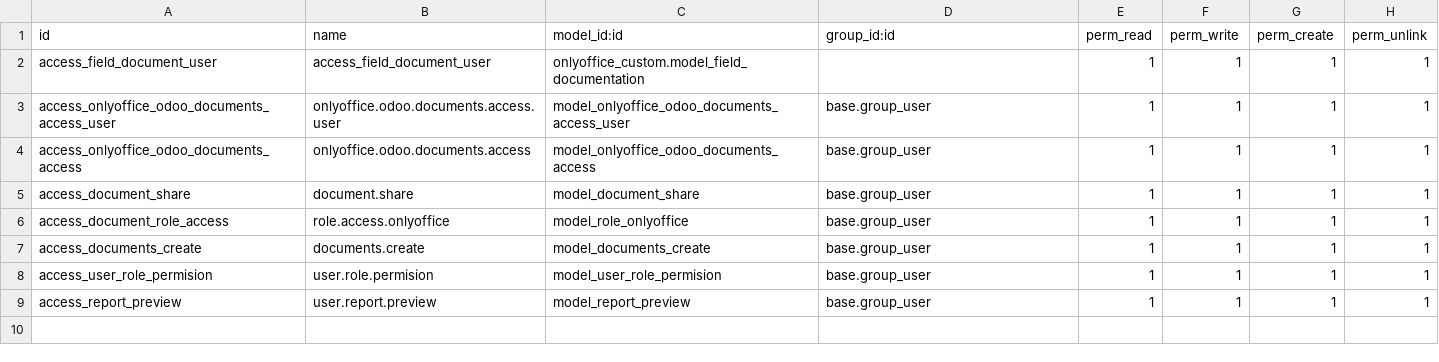
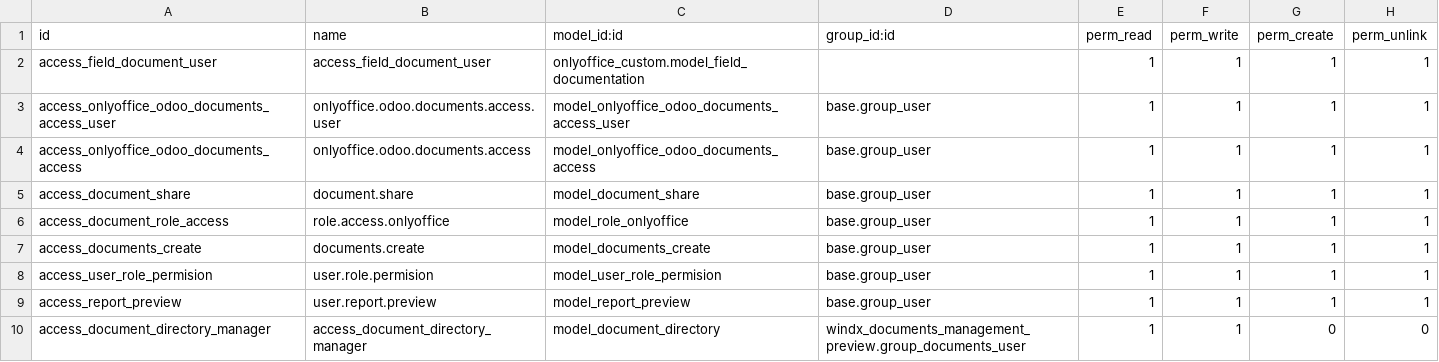
Before and after one commit to NguyenNgocHaiIT/odoo17_tedi, a CSV file: addons_onlyoffice/onlyoffice_custom/security/ir.model.access.csv, drawn as a sheet; the diff names each change by its address in the sheet, - before the commit and + after, or states it on an @@ line.

```diff
--- a/addons_onlyoffice/onlyoffice_custom/security/ir.model.access.csv
+++ b/addons_onlyoffice/onlyoffice_custom/security/ir.model.access.csv
+row 10: access_document_directory_manager | access_document_directory_manager | model_document_directory | windx_documents_management_preview.group_documents_user | 1 | 1 | 0 | 0
```
Also changed, not shown: 10 other files.
